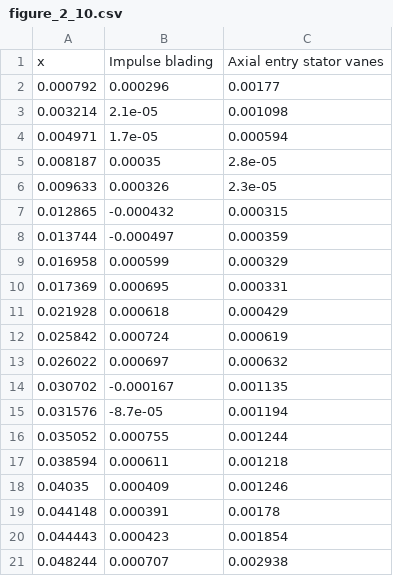
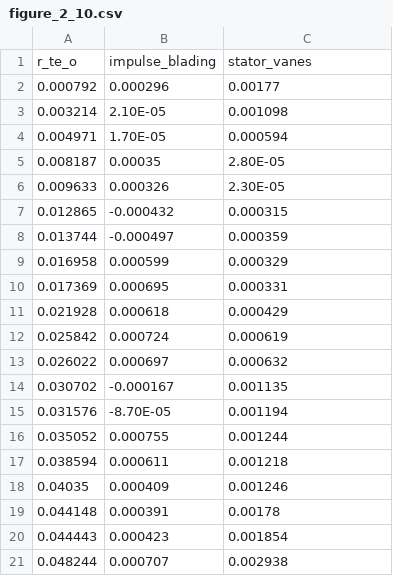
Before and after one commit to paramvirlobana/GTDesign-W2024, a CSV file: src/_input_database/figure_2_10.csv, drawn as a sheet; only a part is shown.

```diff
--- a/src/_input_database/figure_2_10.csv
+++ b/src/_input_database/figure_2_10.csv
@@ -1,7 +1,7 @@
-x,Impulse blading,Axial entry stator vanes
+r_te_o,impulse_blading,stator_vanes
 0.000792,0.000296,0.00177
-0.003214,2.1e-05,0.001098
-0.004971,1.7e-05,0.000594
-0.008187,0.00035,2.8e-05
-0.009633,0.000326,2.3e-05
+0.003214,2.10E-05,0.001098
+0.004971,1.70E-05,0.000594
+0.008187,0.00035,2.80E-05
+0.009633,0.000326,2.30E-05
 0.012865,-0.000432,0.000315
@@ -14,3 +14,3 @@ x,Impulse blading,Axial entry stator vanes
 0.030702,-0.000167,0.001135
-0.031576,-8.7e-05,0.001194
+0.031576,-8.70E-05,0.001194
 0.035052,0.000755,0.001244
```
Also changed, not shown: 3 other files.
